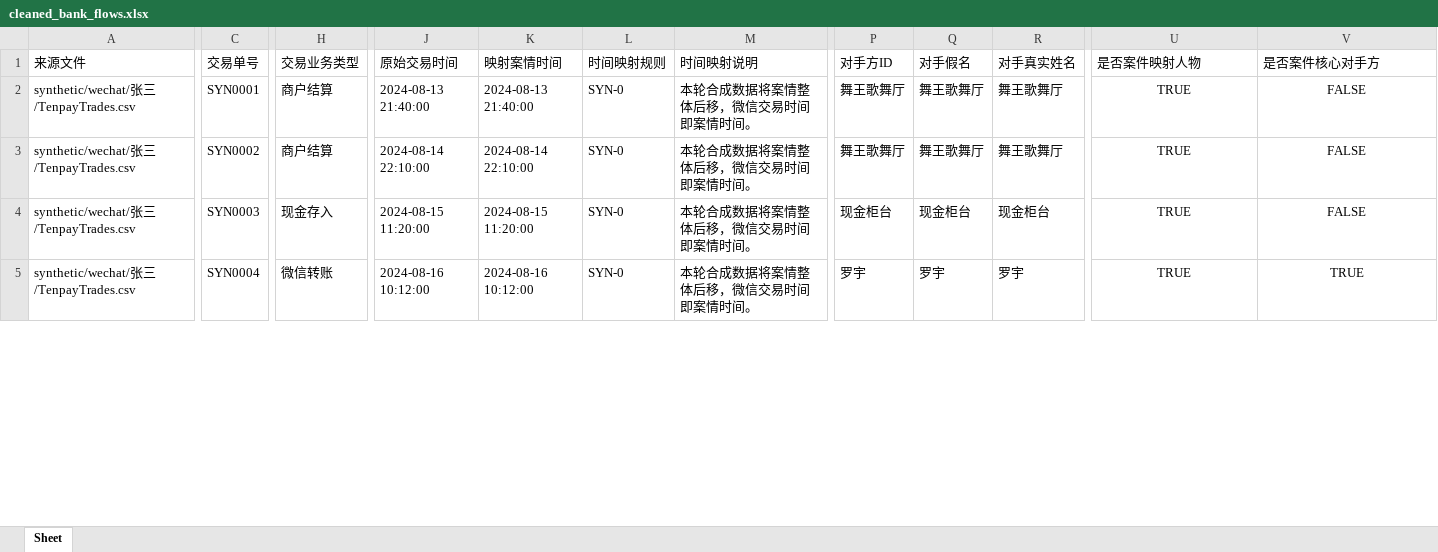
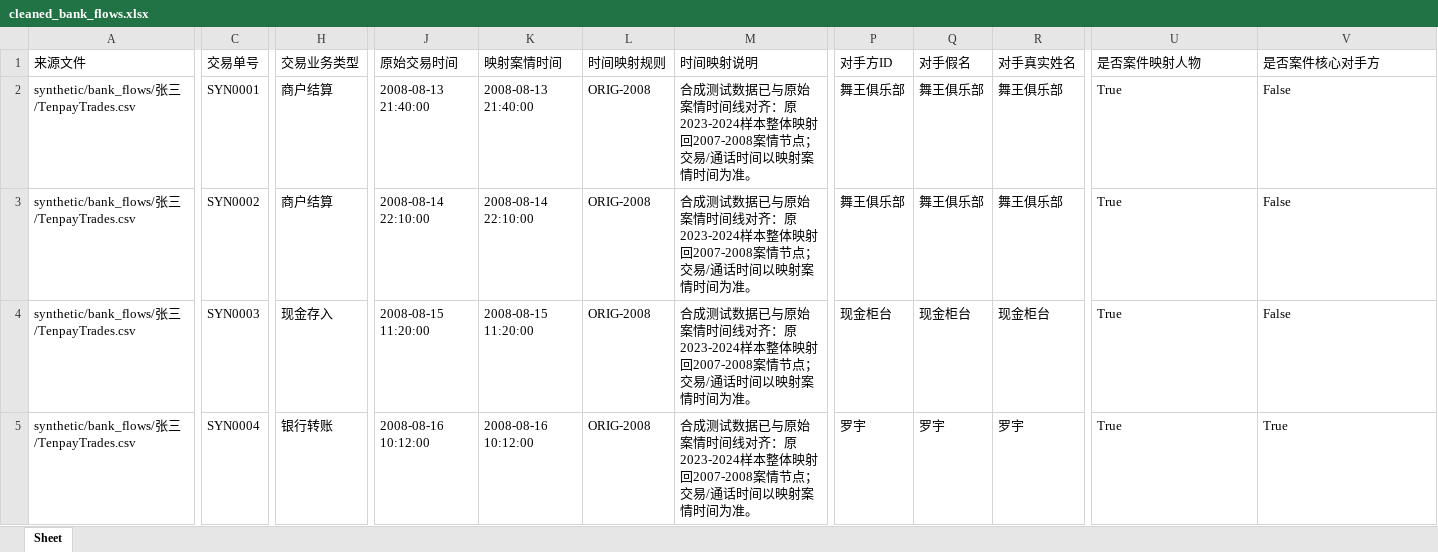
Before and after one commit to admmmmm/law_project, an Excel workbook: data/processed/cleaned_bank_flows.xlsx, sheet Sheet, drawn as a sheet; only a part is shown, gaps mark what is left out; values as stored, in another font and other column widths than the file's, no borders; the diff covers the shown part only; the diff names each change by its address in the sheet, - before the commit and + after, or states it on an @@ line.

```diff
--- a/data/processed/cleaned_bank_flows.xlsx (sheet Sheet)
+++ b/data/processed/cleaned_bank_flows.xlsx (sheet Sheet)
-A2:A5 (来源文件): synthetic/wechat/张三/TenpayTrades.csv
+A2:A5 (来源文件): synthetic/bank_flows/张三/TenpayTrades.csv
-J2 (原始交易时间): 2024-08-13 21:40:00
+J2 (原始交易时间): 2008-08-13 21:40:00
-K2 (映射案情时间): 2024-08-13 21:40:00
+K2 (映射案情时间): 2008-08-13 21:40:00
-L2:L5 (时间映射规则): SYN-0
+L2:L5 (时间映射规则): ORIG-2008
-M2:M5 (时间映射说明): 本轮合成数据将案情整体后移，微信交易时间即案情时间。
+M2:M5 (时间映射说明): 合成测试数据已与原始案情时间线对齐：原2023-2024样本整体映射回2007-2008案情节点；交易/通话时间以映射案情时间为准。
-P2:P3 (对手方ID): 舞王歌舞厅
+P2:P3 (对手方ID): 舞王俱乐部
-Q2:Q3 (对手假名): 舞王歌舞厅
+Q2:Q3 (对手假名): 舞王俱乐部
-R2:R3 (对手真实姓名): 舞王歌舞厅
+R2:R3 (对手真实姓名): 舞王俱乐部
-U2:U5 (是否案件映射人物): TRUE
+U2:U5 (是否案件映射人物): True
-U2:V5 alignment: center
+U2:V5 alignment: left
-V2:V4 (是否案件核心对手方): FALSE
+V2:V4 (是否案件核心对手方): False
-J3 (原始交易时间): 2024-08-14 22:10:00
+J3 (原始交易时间): 2008-08-14 22:10:00
-K3 (映射案情时间): 2024-08-14 22:10:00
+K3 (映射案情时间): 2008-08-14 22:10:00
-J4 (原始交易时间): 2024-08-15 11:20:00
+J4 (原始交易时间): 2008-08-15 11:20:00
-K4 (映射案情时间): 2024-08-15 11:20:00
+K4 (映射案情时间): 2008-08-15 11:20:00
-H5 (交易业务类型): 微信转账
+H5 (交易业务类型): 银行转账
-J5 (原始交易时间): 2024-08-16 10:12:00
+J5 (原始交易时间): 2008-08-16 10:12:00
-K5 (映射案情时间): 2024-08-16 10:12:00
+K5 (映射案情时间): 2008-08-16 10:12:00
-V5 (是否案件核心对手方): TRUE
+V5 (是否案件核心对手方): True
```
Also changed, not shown: 145 edited cells and cell formats elsewhere in this sheet, data/processed/case_relevant_bank_flows.xlsx, data/processed/name_mapping.xlsx, 21 other files.
